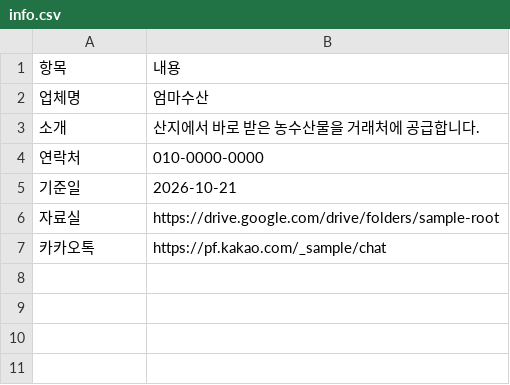
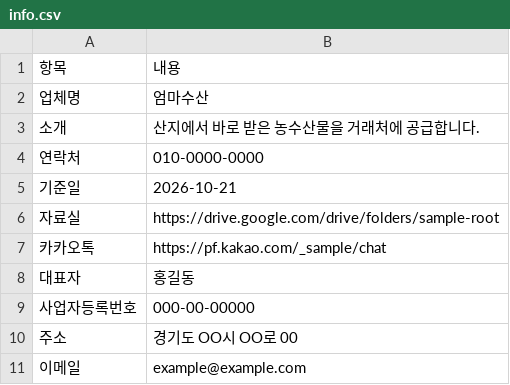
Before and after one commit to momsusan4390/momsusan4390.github.io, a CSV file: sample/info.csv, drawn as a sheet.

```diff
--- a/sample/info.csv
+++ b/sample/info.csv
@@ -7 +7,5 @@
 카카오톡,https://pf.kakao.com/_sample/chat
+대표자,홍길동
+사업자등록번호,000-00-00000
+주소,경기도 OO시 OO로 00
+이메일,example@example.com
```
Also changed, not shown: 3 other files.
